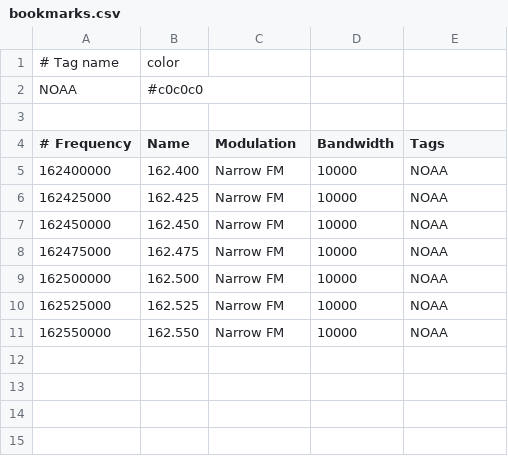
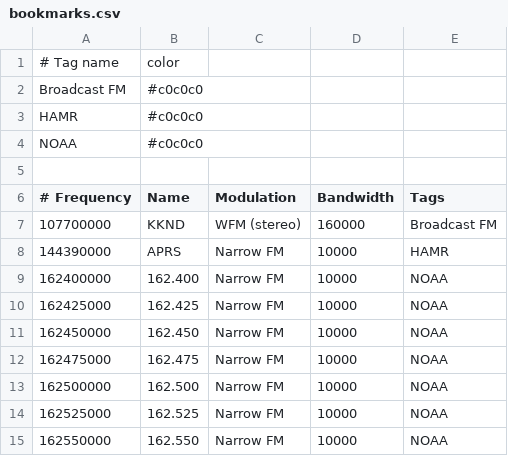
Before and after one commit to n0bml/dotfiles, a CSV file: .config/gqrx/bookmarks.csv, drawn as a sheet; the diff names each change by its address in the sheet, - before the commit and + after, or states it on an @@ line.

```diff
--- a/.config/gqrx/bookmarks.csv
+++ b/.config/gqrx/bookmarks.csv
+row 2: Broadcast FM | #c0c0c0
+row 3: HAMR | #c0c0c0
+row 7: 107700000 | KKND | WFM (stereo) | 160000 | Broadcast FM
+row 8: 144390000 | APRS | Narrow FM | 10000 | HAMR
```
Also changed, not shown: 2 other files.
